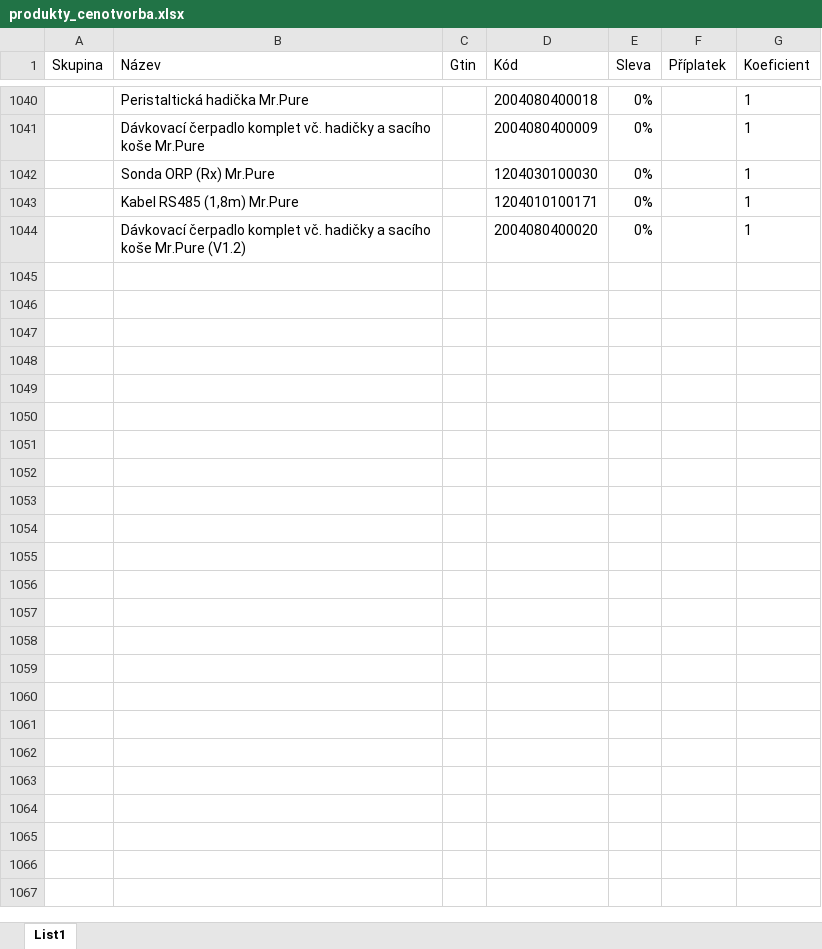
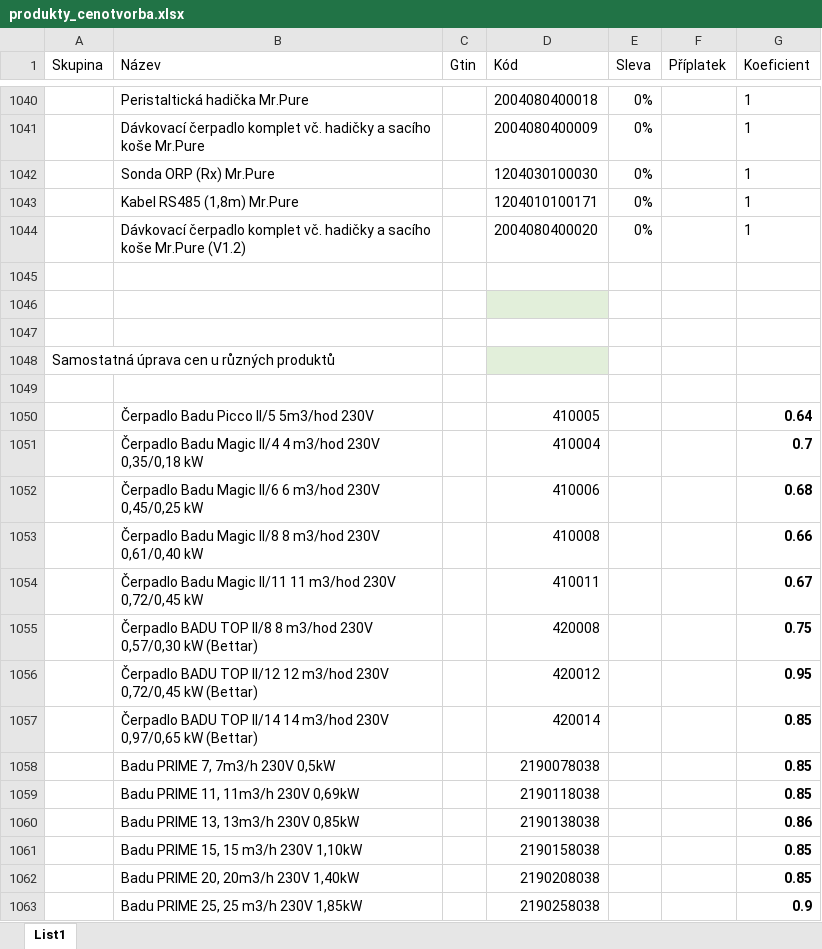
Before and after one commit to DavidVoda/poolzone, an Excel workbook: produkty_cenotvorba.xlsx, sheet List1, drawn as a sheet; only a part is shown, gaps mark what is left out; values as stored, in another font and other column widths than the file's, no borders; conditional formats not drawn; the diff covers the shown part only; the diff names each change by its address in the sheet, - before the commit and + after, or states it on an @@ line.

Commit message:
Add files via upload
Úprava produktů

```diff
--- a/produkty_cenotvorba.xlsx (sheet List1)
+++ b/produkty_cenotvorba.xlsx (sheet List1)
+row 1045: (empty)
+row 1046: (empty)
+row 1047: (empty)
+row 1048: Samostatná úprava cen u různých produktů
+row 1049: (empty)
+row 1050:  | Čerpadlo Badu Picco II/5 5m3/hod 230V |  | 410005 |  |  | 0.64
+row 1051:  | Čerpadlo Badu Magic II/4 4 m3/hod 230V 0,35/0,18 kW |  | 410004 |  |  | 0.7
+row 1052:  | Čerpadlo Badu Magic II/6 6 m3/hod 230V 0,45/0,25 kW |  | 410006 |  |  | 0.68
+row 1053:  | Čerpadlo Badu Magic II/8 8 m3/hod 230V 0,61/0,40 kW |  | 410008 |  |  | 0.66
+row 1054:  | Čerpadlo Badu Magic II/11 11 m3/hod 230V 0,72/0,45 kW |  | 410011 |  |  | 0.67
+row 1055:  | Čerpadlo BADU TOP II/8 8 m3/hod 230V 0,57/0,30 kW (Bettar) |  | 420008 |  |  | 0.75
+row 1056:  | Čerpadlo BADU TOP II/12 12 m3/hod 230V 0,72/0,45 kW (Bettar) |  | 420012 |  |  | 0.95
+row 1057:  | Čerpadlo BADU TOP II/14 14 m3/hod 230V 0,97/0,65 kW (Bettar) |  | 420014 |  |  | 0.85
+row 1058:  | Badu PRIME 7, 7m3/h 230V 0,5kW |  | 2190078038 |  |  | 0.85
+row 1059:  | Badu PRIME 11, 11m3/h 230V 0,69kW |  | 2190118038 |  |  | 0.85
+row 1060:  | Badu PRIME 13, 13m3/h 230V 0,85kW |  | 2190138038 |  |  | 0.86
+row 1061:  | Badu PRIME 15, 15 m3/h 230V 1,10kW |  | 2190158038 |  |  | 0.85
+row 1062:  | Badu PRIME 20, 20m3/h 230V 1,40kW |  | 2190208038 |  |  | 0.85
+row 1063:  | Badu PRIME 25, 25 m3/h 230V 1,85kW |  | 2190258038 |  |  | 0.9
```
Also changed, not shown: 107 added rows elsewhere in this sheet.
